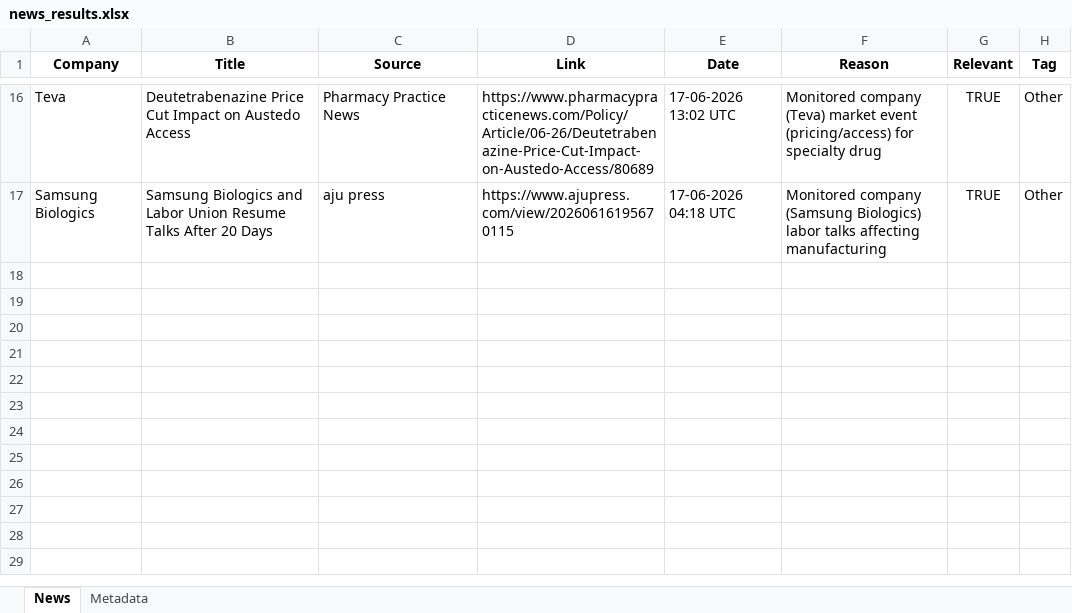
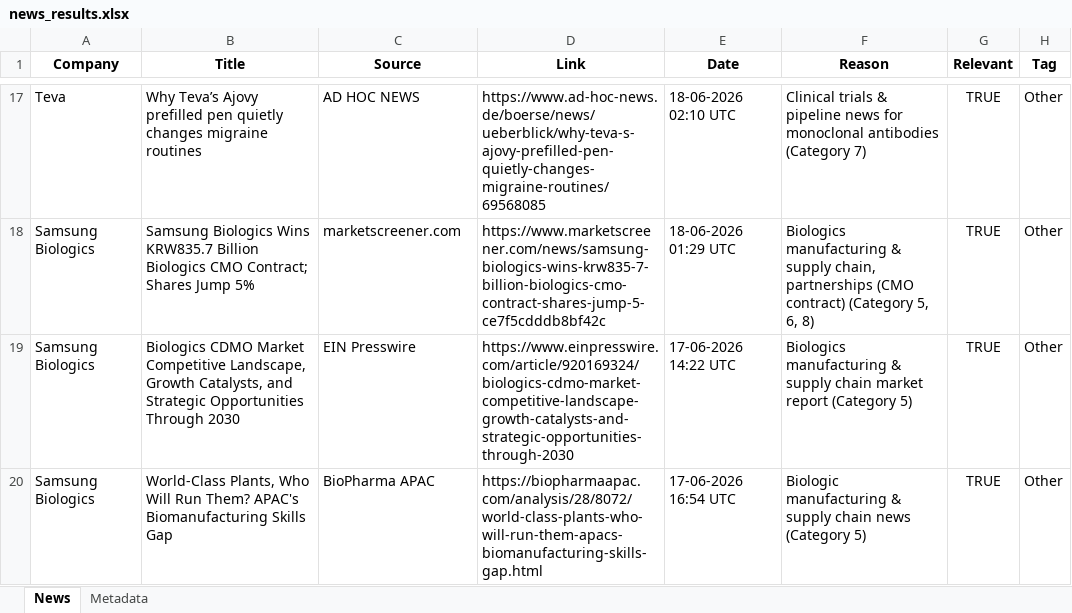
Before and after one commit to synapseKrishna/Ved, an Excel workbook: news_results.xlsx, sheet News, drawn as a sheet; only a part is shown, gaps mark what is left out; values as stored, in another font and other column widths than the file's, no borders; addresses are those after the commit; the diff covers the shown part only; the diff names each change by its address in the sheet, - before the commit and + after, or states it on an @@ line.

```diff
--- a/news_results.xlsx (sheet News)
+++ b/news_results.xlsx (sheet News)
-B17 (Title): Deutetrabenazine Price Cut Impact on Austedo Access
+B17 (Title): Why Teva’s Ajovy prefilled pen quietly changes migraine routines
-C17 (Source): Pharmacy Practice News
+C17 (Source): AD HOC NEWS
-D17 (Link): https://www.pharmacypracticenews.com/Policy/Article/06-26/Deutetrabenazine-Price-Cut-Impact-on-Austedo-Access/80689
+D17 (Link): https://www.ad-hoc-news.de/boerse/news/ueberblick/why-teva-s-ajovy-prefilled-pen-quietly-changes-migraine-routines/69568085
-E17 (Date): 17-06-2026 13:02 UTC
+E17 (Date): 18-06-2026 02:10 UTC
-F17 (Reason): Monitored company (Teva) market event (pricing/access) for specialty drug
+F17 (Reason): Clinical trials & pipeline news for monoclonal antibodies (Category 7)
+row 18: Samsung Biologics | Samsung Biologics Wins KRW835.7 Billion Biologics CMO Contract; Shares Jump 5% | marketscreener.com | https://www.marketscreener.com/news/samsung-biologics-wins-krw835-7-billion-biologics-cmo-contract-shares-jump-5-ce7f5cdddb8bf42c | 18-06-2026 01:29 UTC | Biologics manufacturing & supply chain, partnerships (CMO contract) (Category 5, 6, 8) | TRUE | Other
-B19 (Title): Samsung Biologics and Labor Union Resume Talks After 20 Days
+B19 (Title): Biologics CDMO Market Competitive Landscape, Growth Catalysts, and Strategic Opportunities Through 2030
-C19 (Source): aju press
+C19 (Source): EIN Presswire
-D19 (Link): https://www.ajupress.com/view/20260616195670115
+D19 (Link): https://www.einpresswire.com/article/920169324/biologics-cdmo-market-competitive-landscape-growth-catalysts-and-strategic-opportunities-through-2030
-E19 (Date): 17-06-2026 04:18 UTC
+E19 (Date): 17-06-2026 14:22 UTC
-F19 (Reason): Monitored company (Samsung Biologics) labor talks affecting manufacturing
+F19 (Reason): Biologics manufacturing & supply chain market report (Category 5)
+row 20: Samsung Biologics | World-Class Plants, Who Will Run Them? APAC's Biomanufacturing Skills Gap | BioPharma APAC | https://biopharmaapac.com/analysis/28/8072/world-class-plants-who-will-run-them-apacs-biomanufacturing-skills-gap.html | 17-06-2026 16:54 UTC | Biologic manufacturing & supply chain news (Category 5) | TRUE | Other
```
Also changed, not shown: 10 added rows, 9 removed rows and 17 edited cells elsewhere in this sheet, sheet Metadata, news_results_raw.xlsx.
